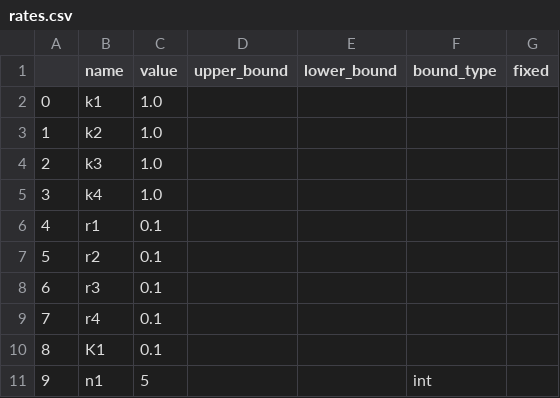
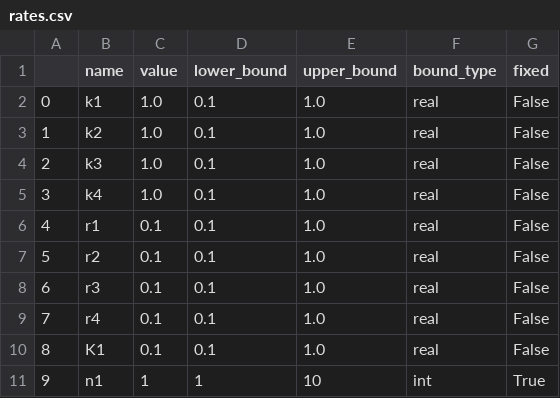
Before and after one commit to rsethi21/systems_modelling_toolkit, a CSV file: data/rates.csv, drawn as a sheet; removed rows and columns are numbered as before the commit, all else as after; the diff names each change by its address in the sheet, - before the commit and + after, or states it on an @@ line.

```diff
--- a/data/rates.csv
+++ b/data/rates.csv
-column D (upper_bound), empty
+column E (upper_bound), rows 2-11: 1.0 | 1.0 | 1.0 | 1.0 | 1.0 | 1.0 | 1.0 | 1.0 | 1.0 | 10
-D2:D10 (lower_bound): (empty)
+D2:D10 (lower_bound): 0.1
-F2:F10 (bound_type): (empty)
+F2:F10 (bound_type): real
-G2:G10 (fixed): (empty)
+G2:G10 (fixed): False
-C11 (value): 5
+C11 (value): 1
-D11 (lower_bound): (empty)
+D11 (lower_bound): 1
-G11 (fixed): (empty)
+G11 (fixed): True
```
Also changed, not shown: 4 other files.
